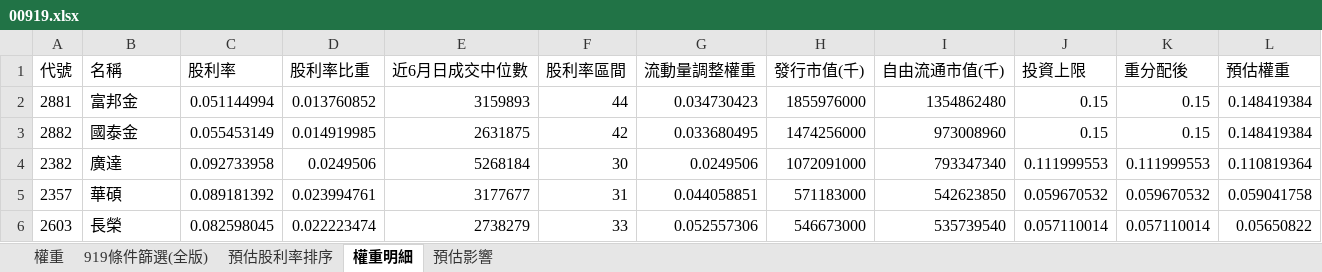
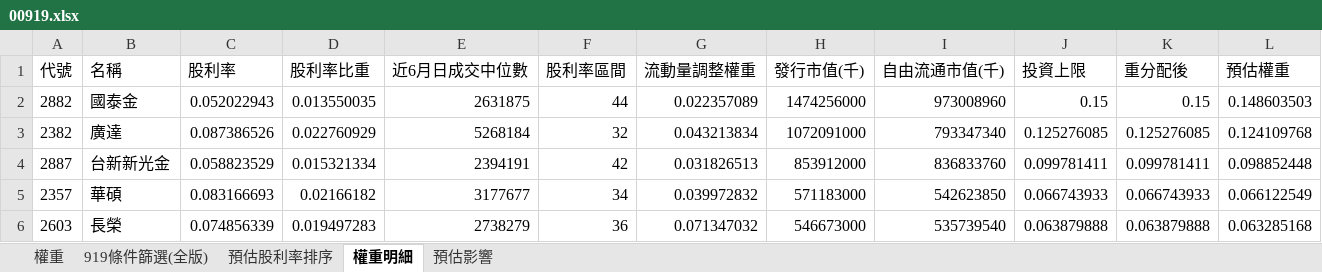
Before and after one commit to Jagon7/jagon-space-station, an Excel workbook: data/rebalance/pred/00919.xlsx, sheet 權重明細, drawn as a sheet; only a part is shown; values as stored, in another font and other column widths than the file's, no borders; removed rows and columns are numbered as before the commit, all else as after; the diff covers the shown part only; the diff names each change by its address in the sheet, - before the commit and + after, or states it on an @@ line.

```diff
--- a/data/rebalance/pred/00919.xlsx (sheet 權重明細)
+++ b/data/rebalance/pred/00919.xlsx (sheet 權重明細)
-row 2: 2881 | 富邦金 | 0.051144994 | 0.013760852 | 3159893 | 44 | 0.034730423 | 1855976000 | 1354862480 | 0.15 | 0.15 | 0.148419384
-C2 (股利率): 0.055453149
+C2 (股利率): 0.052022943
-D2 (股利率比重): 0.014919985
+D2 (股利率比重): 0.013550035
-F2 (股利率區間): 42
+F2 (股利率區間): 44
-G2 (流動量調整權重): 0.033680495
+G2 (流動量調整權重): 0.022357089
-L2 (預估權重): 0.148419384
+L2 (預估權重): 0.148603503
-C3 (股利率): 0.092733958
+C3 (股利率): 0.087386526
-D3 (股利率比重): 0.0249506
+D3 (股利率比重): 0.022760929
-F3 (股利率區間): 30
+F3 (股利率區間): 32
-G3 (流動量調整權重): 0.0249506
+G3 (流動量調整權重): 0.043213834
-J3 (投資上限): 0.111999553
+J3 (投資上限): 0.125276085
-K3 (重分配後): 0.111999553
+K3 (重分配後): 0.125276085
-L3 (預估權重): 0.110819364
+L3 (預估權重): 0.124109768
+row 4: 2887 | 台新新光金 | 0.058823529 | 0.015321334 | 2394191 | 42 | 0.031826513 | 853912000 | 836833760 | 0.099781411 | 0.099781411 | 0.098852448
-C5 (股利率): 0.089181392
+C5 (股利率): 0.083166693
-D5 (股利率比重): 0.023994761
+D5 (股利率比重): 0.02166182
-F5 (股利率區間): 31
+F5 (股利率區間): 34
-G5 (流動量調整權重): 0.044058851
+G5 (流動量調整權重): 0.039972832
-J5 (投資上限): 0.059670532
+J5 (投資上限): 0.066743933
-K5 (重分配後): 0.059670532
+K5 (重分配後): 0.066743933
-L5 (預估權重): 0.059041758
+L5 (預估權重): 0.066122549
-C6 (股利率): 0.082598045
+C6 (股利率): 0.074856339
-D6 (股利率比重): 0.022223474
+D6 (股利率比重): 0.019497283
-F6 (股利率區間): 33
+F6 (股利率區間): 36
-G6 (流動量調整權重): 0.052557306
+G6 (流動量調整權重): 0.071347032
-J6 (投資上限): 0.057110014
+J6 (投資上限): 0.063879888
-K6 (重分配後): 0.057110014
+K6 (重分配後): 0.063879888
-L6 (預估權重): 0.05650822
+L6 (預估權重): 0.063285168
```
Also changed, not shown: 3 added rows, 3 removed rows and 201 edited cells elsewhere in this sheet, sheet 預估股利率排序, sheet 919條件篩選(全版), sheet 權重, sheet 預估影響, data/rebalance/pred/0050.xlsx, data/rebalance/pred/0051.xlsx, 18 other files.
